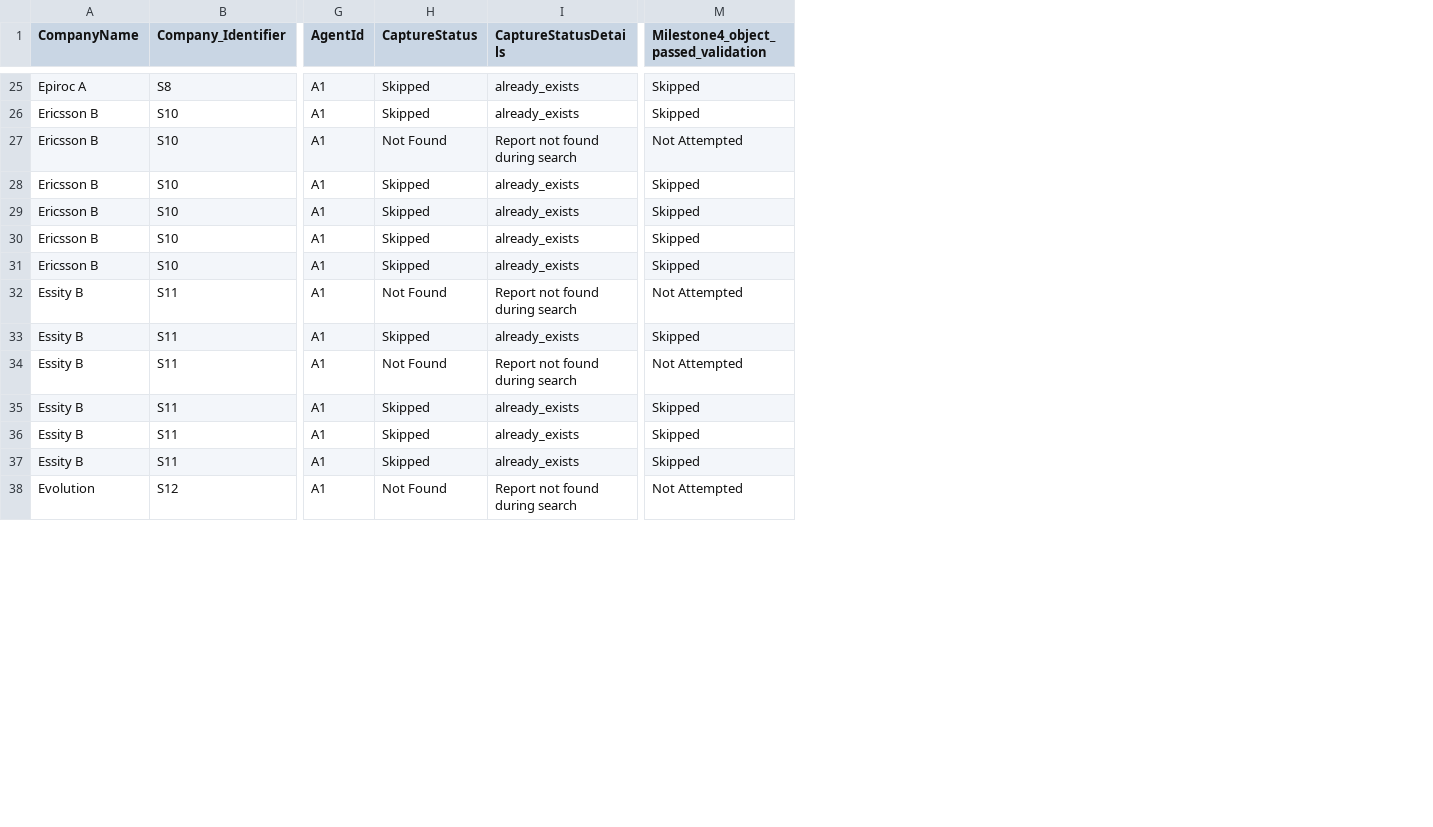
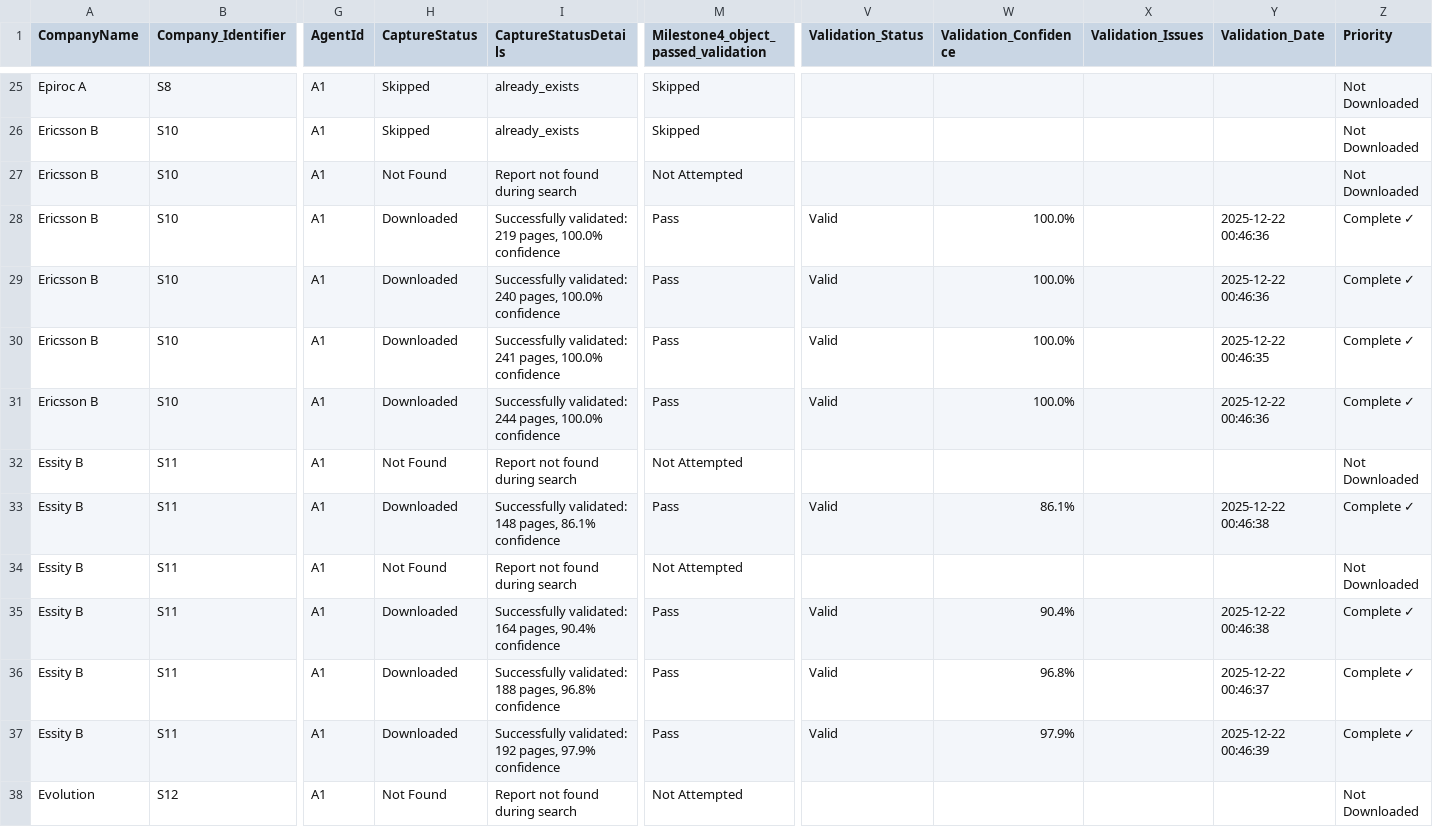
Before and after one commit to JakobJohannesson/aspiratio, a CSV file: coverage_table_updated.csv, drawn as a sheet; only a part is shown, gaps mark what is left out; the diff covers the shown part only; the diff names each change by its address in the sheet, - before the commit and + after, or states it on an @@ line.

```diff
--- a/coverage_table_updated.csv
+++ b/coverage_table_updated.csv
+column V (Validation_Status), rows 28-37: Valid | Valid | Valid | Valid |  | Valid |  | Valid | Valid | Valid
+column W (Validation_Confidence), rows 28-37: 100.0% | 100.0% | 100.0% | 100.0% |  | 86.1% |  | 90.4% | 96.8% | 97.9%
+column X (Validation_Issues), empty
+column Y (Validation_Date), rows 28-37: 2025-12-22 00:46:36 | 2025-12-22 00:46:36 | 2025-12-22 00:46:35 | 2025-12-22 00:46:36 |  | 2025-12-22 00:46:38 |  | 2025-12-22 00:46:38 | 2025-12-22 00:46:37 | 2025-12-22 00:46:39
+column Z (Priority), rows 25-38: Not Downloaded | Not Downloaded | Not Downloaded | Complete ✓ | Complete ✓ | Complete ✓ | Complete ✓ | Not Downloaded | Complete ✓ | Not Downloaded | Complete ✓ | Complete ✓ | Complete ✓ | Not Downloaded
-H28:H31 (CaptureStatus): Skipped
+H28:H31 (CaptureStatus): Downloaded
-I28 (CaptureStatusDetails): already_exists
+I28 (CaptureStatusDetails): Successfully validated: 219 pages, 100.0% confidence
-M28:M31: Skipped
+M28:M31: Pass
-I29 (CaptureStatusDetails): already_exists
+I29 (CaptureStatusDetails): Successfully validated: 240 pages, 100.0% confidence
-I30 (CaptureStatusDetails): already_exists
+I30 (CaptureStatusDetails): Successfully validated: 241 pages, 100.0% confidence
-I31 (CaptureStatusDetails): already_exists
+I31 (CaptureStatusDetails): Successfully validated: 244 pages, 100.0% confidence
-H33 (CaptureStatus): Skipped
+H33 (CaptureStatus): Downloaded
-I33 (CaptureStatusDetails): already_exists
+I33 (CaptureStatusDetails): Successfully validated: 148 pages, 86.1% confidence
-M33: Skipped
+M33: Pass
-H35:H37 (CaptureStatus): Skipped
+H35:H37 (CaptureStatus): Downloaded
-I35 (CaptureStatusDetails): already_exists
+I35 (CaptureStatusDetails): Successfully validated: 164 pages, 90.4% confidence
-M35:M37: Skipped
+M35:M37: Pass
-I36 (CaptureStatusDetails): already_exists
+I36 (CaptureStatusDetails): Successfully validated: 188 pages, 96.8% confidence
-I37 (CaptureStatusDetails): already_exists
+I37 (CaptureStatusDetails): Successfully validated: 192 pages, 97.9% confidence
```
Also changed, not shown: 156 edited cells elsewhere in this file, instrument_master.csv, 33 other files.
